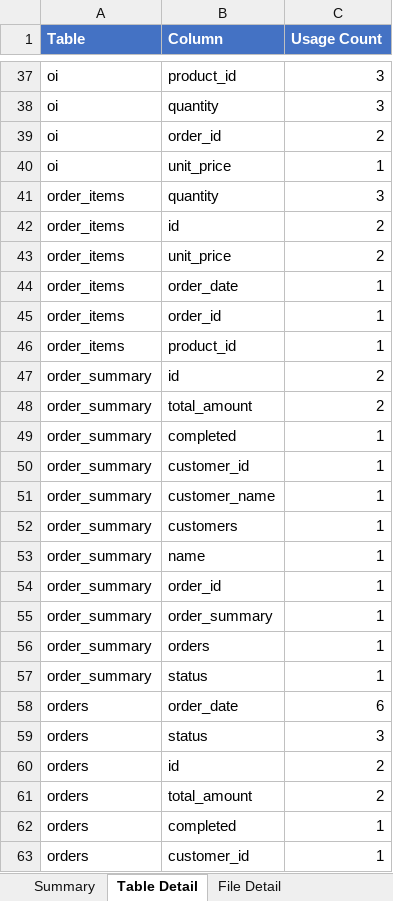
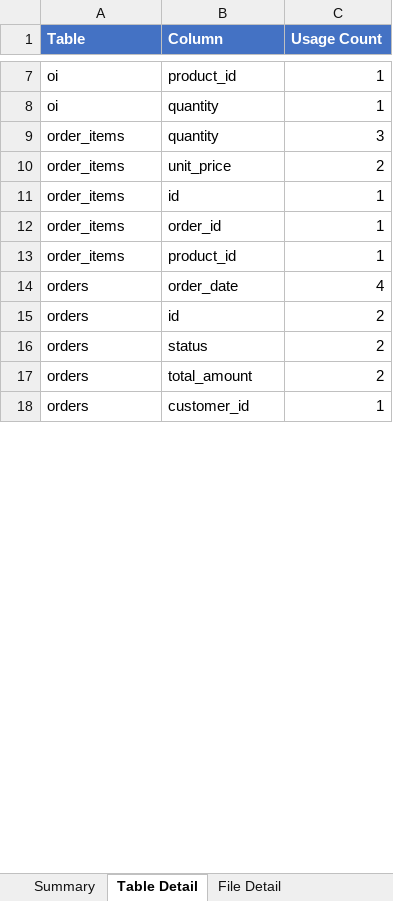
Before and after one commit to Ha-Hieu-Thanh/pentaho-di-reader, an Excel workbook: sample-files/sql_usage_report.xlsx, sheet Table Detail, drawn as a sheet; only a part is shown, gaps mark what is left out; values as stored, in another font and other column widths than the file's, no borders; removed rows and columns are numbered as before the commit, all else as after; the diff covers the shown part only; the diff names each change by its address in the sheet, - before the commit and + after, or states it on an @@ line.

```diff
--- a/sample-files/sql_usage_report.xlsx (sheet Table Detail)
+++ b/sample-files/sql_usage_report.xlsx (sheet Table Detail)
-C7 (Usage Count): 3
+C7 (Usage Count): 1
-row 38: oi | quantity | 3
-row 39: oi | order_id | 2
-B8 (Column): unit_price
+B8 (Column): quantity
-row 42: order_items | id | 2
-B11 (Column): order_date
+B11 (Column): id
-row 47: order_summary | id | 2
-row 48: order_summary | total_amount | 2
-row 49: order_summary | completed | 1
-row 50: order_summary | customer_id | 1
-row 51: order_summary | customer_name | 1
-row 52: order_summary | customers | 1
-row 53: order_summary | name | 1
-row 54: order_summary | order_id | 1
-row 55: order_summary | order_summary | 1
-row 56: order_summary | orders | 1
-row 57: order_summary | status | 1
-C14 (Usage Count): 6
+C14 (Usage Count): 4
-row 59: orders | status | 3
+row 16: orders | status | 2
-row 62: orders | completed | 1
```
Also changed, not shown: 46 removed rows and 4 edited cells elsewhere in this sheet, sheet Summary, sheet File Detail, 30 other files.
